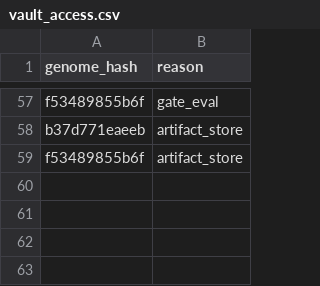
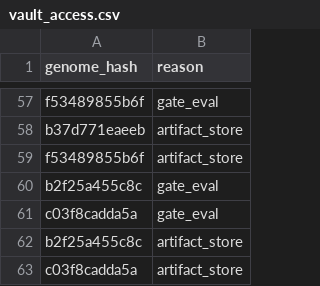
Before and after one commit to yousefjan2007-crypto/arena, a CSV file: state/vault_access.csv, drawn as a sheet; only a part is shown, gaps mark what is left out; the diff names each change by its address in the sheet, - before the commit and + after, or states it on an @@ line.

```diff
--- a/state/vault_access.csv
+++ b/state/vault_access.csv
+row 60: b2f25a455c8c | gate_eval
+row 61: c03f8cadda5a | gate_eval
+row 62: b2f25a455c8c | artifact_store
+row 63: c03f8cadda5a | artifact_store
```
Also changed, not shown: state/deepeval_history.csv, 13 other files.
